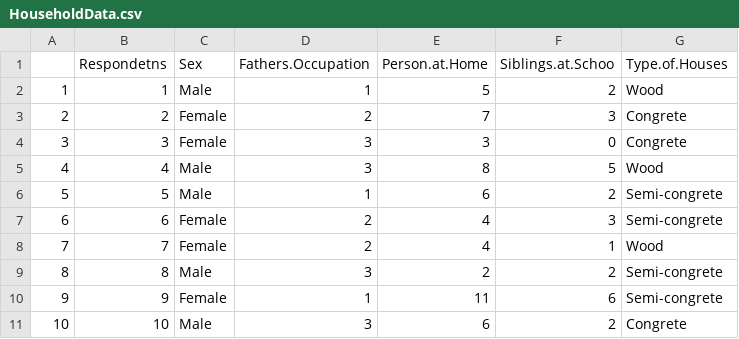
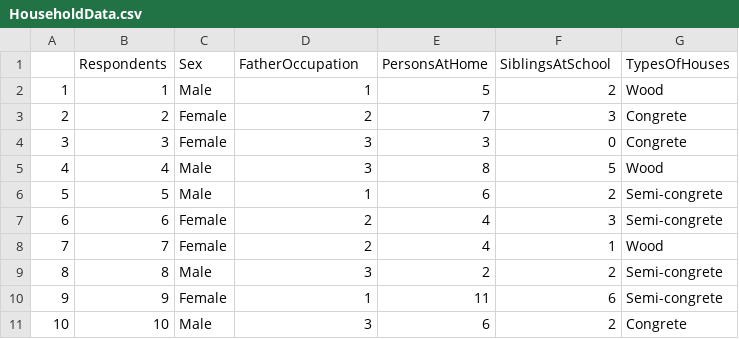
Before and after one commit to rei-cerbas/RWorksheet_Calopez, a CSV file: RWorkSheet_Calopez#3/HouseholdData.csv, drawn as a sheet.

```diff
--- a/RWorkSheet_Calopez#3/HouseholdData.csv
+++ b/RWorkSheet_Calopez#3/HouseholdData.csv
@@ -1,2 +1,2 @@
-"","Respondetns","Sex","Fathers.Occupation","Person.at.Home","Siblings.at.Schoo","Type.of.Houses"
+"","Respondents","Sex","FatherOccupation","PersonsAtHome","SiblingsAtSchool","TypesOfHouses"
 "1",1,"Male",1,5,2,"Wood"
```
Also changed, not shown: 2 other files.
